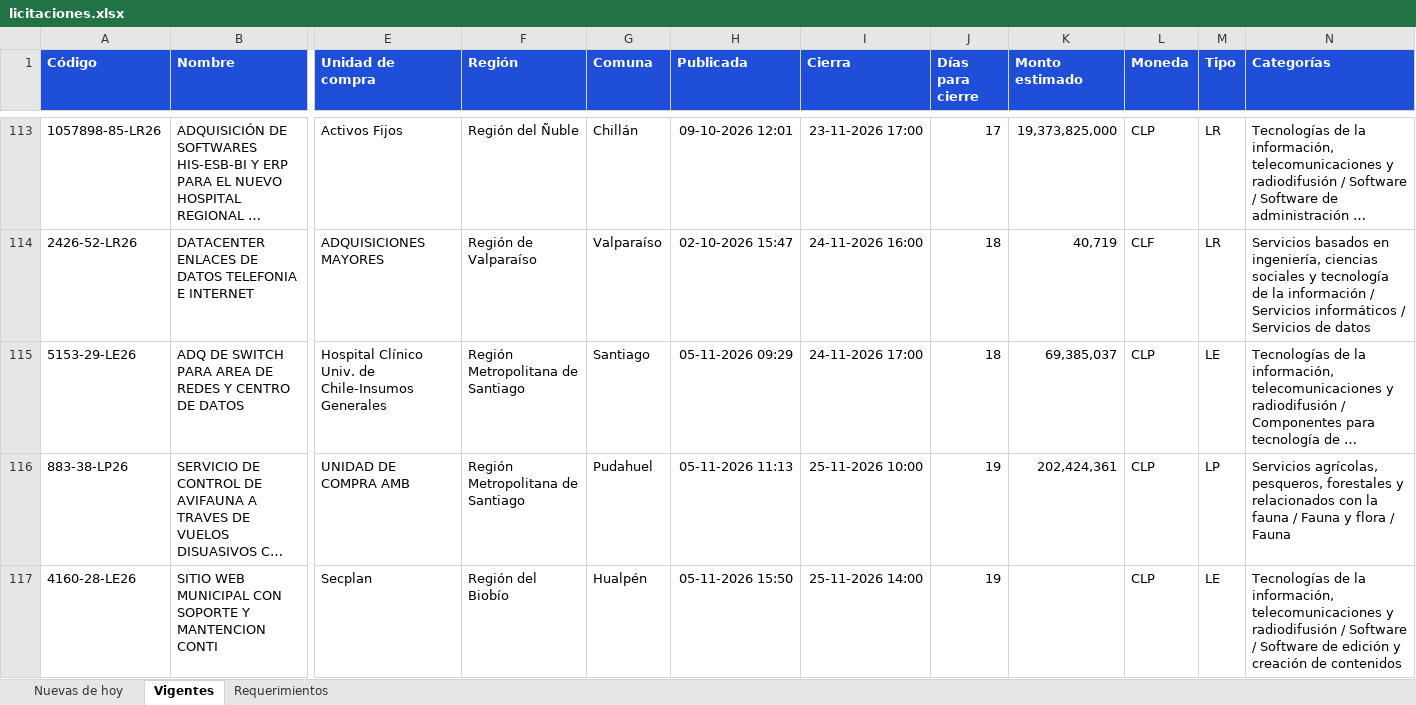
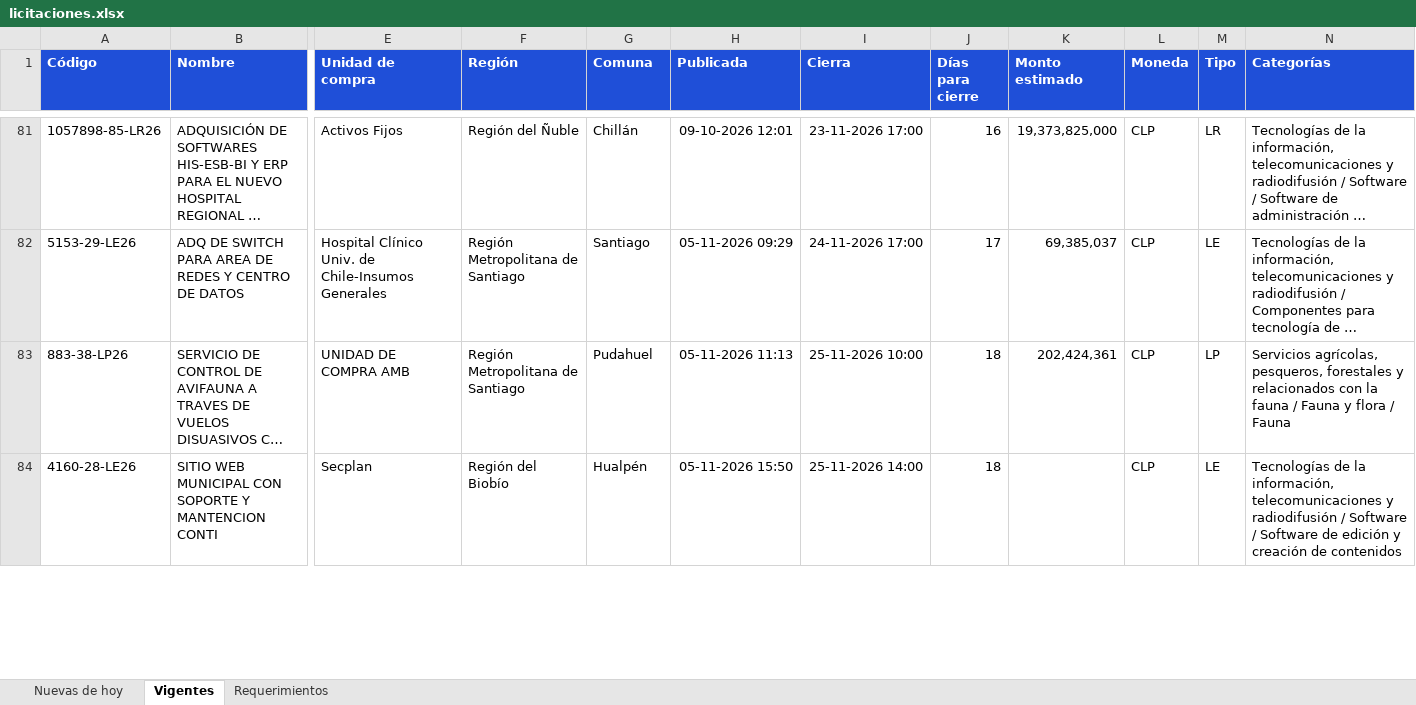
Before and after one commit to annibe/radar-licitaciones, an Excel workbook: web/descargas/licitaciones.xlsx, sheet Vigentes, drawn as a sheet; only a part is shown, gaps mark what is left out; long unchanged cells end in …; values as stored, in another font and other column widths than the file's, no borders; removed rows and columns are numbered as before the commit, all else as after; rows hold the shown columns only; the diff covers the shown part only; the diff names each change by its address in the sheet, - before the commit and + after, or states it on an @@ line.

```diff
--- a/web/descargas/licitaciones.xlsx (sheet Vigentes)
+++ b/web/descargas/licitaciones.xlsx (sheet Vigentes)
-J81 (Días para cierre): 17
+J81 (Días para cierre): 16
-row 114: 2426-52-LR26 | DATACENTER ENLACES DE DATOS TELEFONIA E INTERNET | ADQUISICIONES MAYORES | Región de Valparaíso | Valparaíso | 02-10-2026 15:47 | 24-11-2026 16:00 | 18 | 40,719 | CLF | LR | Servicios basados en ingeniería, ciencias sociales y tecnología de la información / Servicios informáticos / Servicios de datos
-J82 (Días para cierre): 18
+J82 (Días para cierre): 17
-J83:J84 (Días para cierre): 19
+J83:J84 (Días para cierre): 18
```
Also changed, not shown: 10 added rows, 41 removed rows and 84 edited cells elsewhere in this sheet, sheet Requerimientos, sheet Nuevas de hoy, formulas that keep their value, 4 other files.
